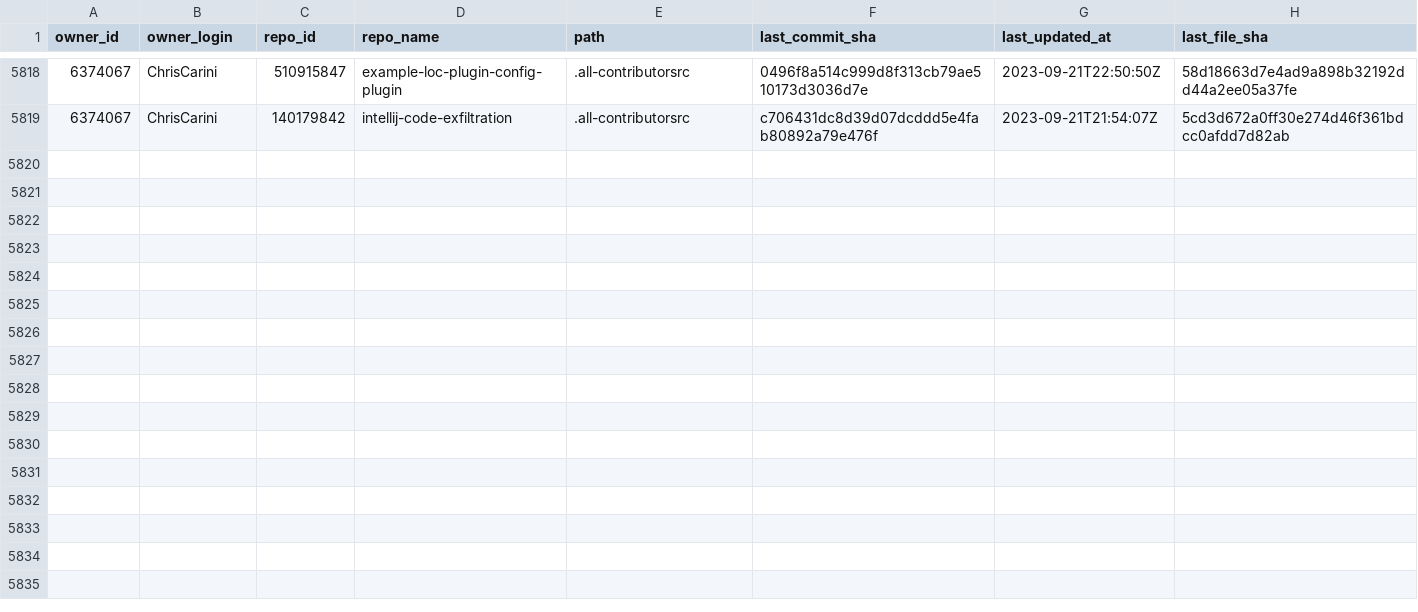
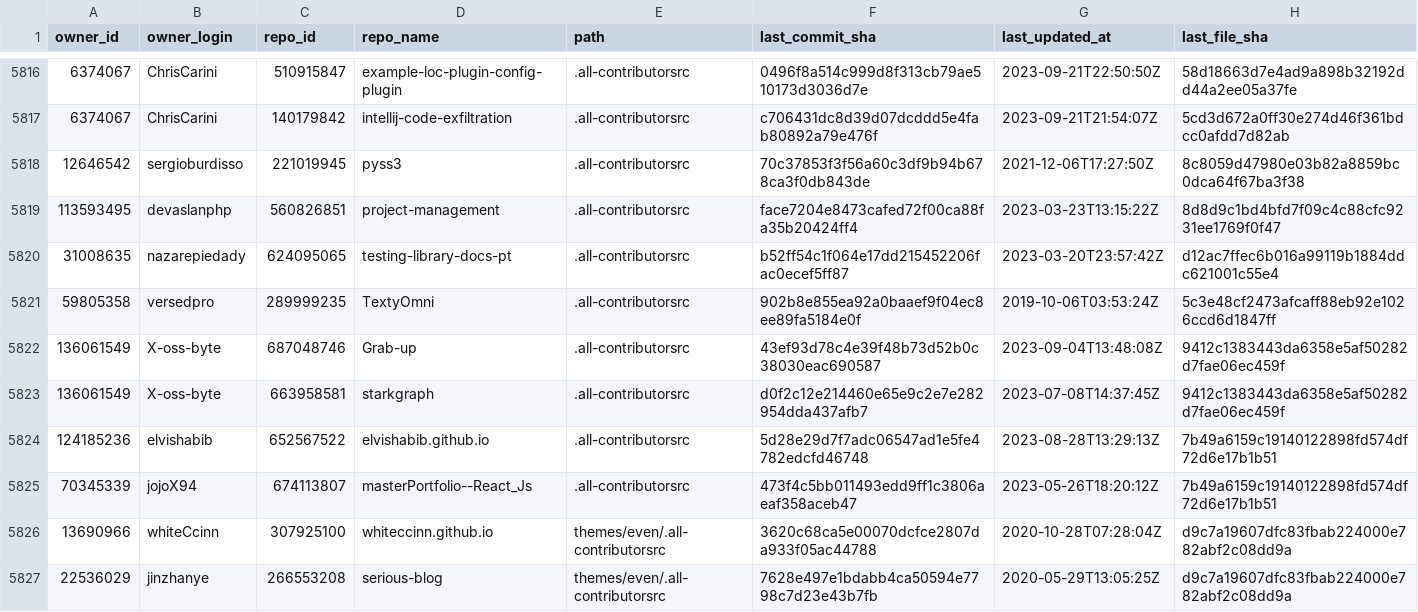
Before and after one commit to all-contributors/import, a CSV file: data/source-files.csv, drawn as a sheet; only a part is shown, gaps mark what is left out; the diff covers the shown part only; the diff names each change by its address in the sheet, - before the commit and + after, or states it on an @@ line.

```diff
--- a/data/source-files.csv
+++ b/data/source-files.csv
+row 5818: 12646542 | sergioburdisso | 221019945 | pyss3 | .all-contributorsrc | 70c37853f3f56a60c3df9b94b678ca3f0db843de | 2021-12-06T17:27:50Z | 8c8059d47980e03b82a8859bc0dca64f67ba3f38
+row 5819: 113593495 | devaslanphp | 560826851 | project-management | .all-contributorsrc | face7204e8473cafed72f00ca88fa35b20424ff4 | 2023-03-23T13:15:22Z | 8d8d9c1bd4bfd7f09c4c88cfc9231ee1769f0f47
+row 5820: 31008635 | nazarepiedady | 624095065 | testing-library-docs-pt | .all-contributorsrc | b52ff54c1f064e17dd215452206fac0ecef5ff87 | 2023-03-20T23:57:42Z | d12ac7ffec6b016a99119b1884ddc621001c55e4
+row 5821: 59805358 | versedpro | 289999235 | TextyOmni | .all-contributorsrc | 902b8e855ea92a0baaef9f04ec8ee89fa5184e0f | 2019-10-06T03:53:24Z | 5c3e48cf2473afcaff88eb92e1026ccd6d1847ff
+row 5822: 136061549 | X-oss-byte | 687048746 | Grab-up | .all-contributorsrc | 43ef93d78c4e39f48b73d52b0c38030eac690587 | 2023-09-04T13:48:08Z | 9412c1383443da6358e5af50282d7fae06ec459f
+row 5823: 136061549 | X-oss-byte | 663958581 | starkgraph | .all-contributorsrc | d0f2c12e214460e65e9c2e7e282954dda437afb7 | 2023-07-08T14:37:45Z | 9412c1383443da6358e5af50282d7fae06ec459f
+row 5824: 124185236 | elvishabib | 652567522 | elvishabib.github.io | .all-contributorsrc | 5d28e29d7f7adc06547ad1e5fe4782edcfd46748 | 2023-08-28T13:29:13Z | 7b49a6159c19140122898fd574df72d6e17b1b51
+row 5825: 70345339 | jojoX94 | 674113807 | masterPortfolio--React_Js | .all-contributorsrc | 473f4c5bb011493edd9ff1c3806aeaf358aceb47 | 2023-05-26T18:20:12Z | 7b49a6159c19140122898fd574df72d6e17b1b51
+row 5826: 13690966 | whiteCcinn | 307925100 | whiteccinn.github.io | themes/even/.all-contributorsrc | 3620c68ca5e00070dcfce2807da933f05ac44788 | 2020-10-28T07:28:04Z | d9c7a19607dfc83fbab224000e782abf2c08dd9a
+row 5827: 22536029 | jinzhanye | 266553208 | serious-blog | themes/even/.all-contributorsrc | 7628e497e1bdabb4ca50594e7798c7d23e43b7fb | 2020-05-29T13:05:25Z | d9c7a19607dfc83fbab224000e782abf2c08dd9a
```
Also changed, not shown: 10 added rows, 2 removed rows and 20 edited cells elsewhere in this file.
